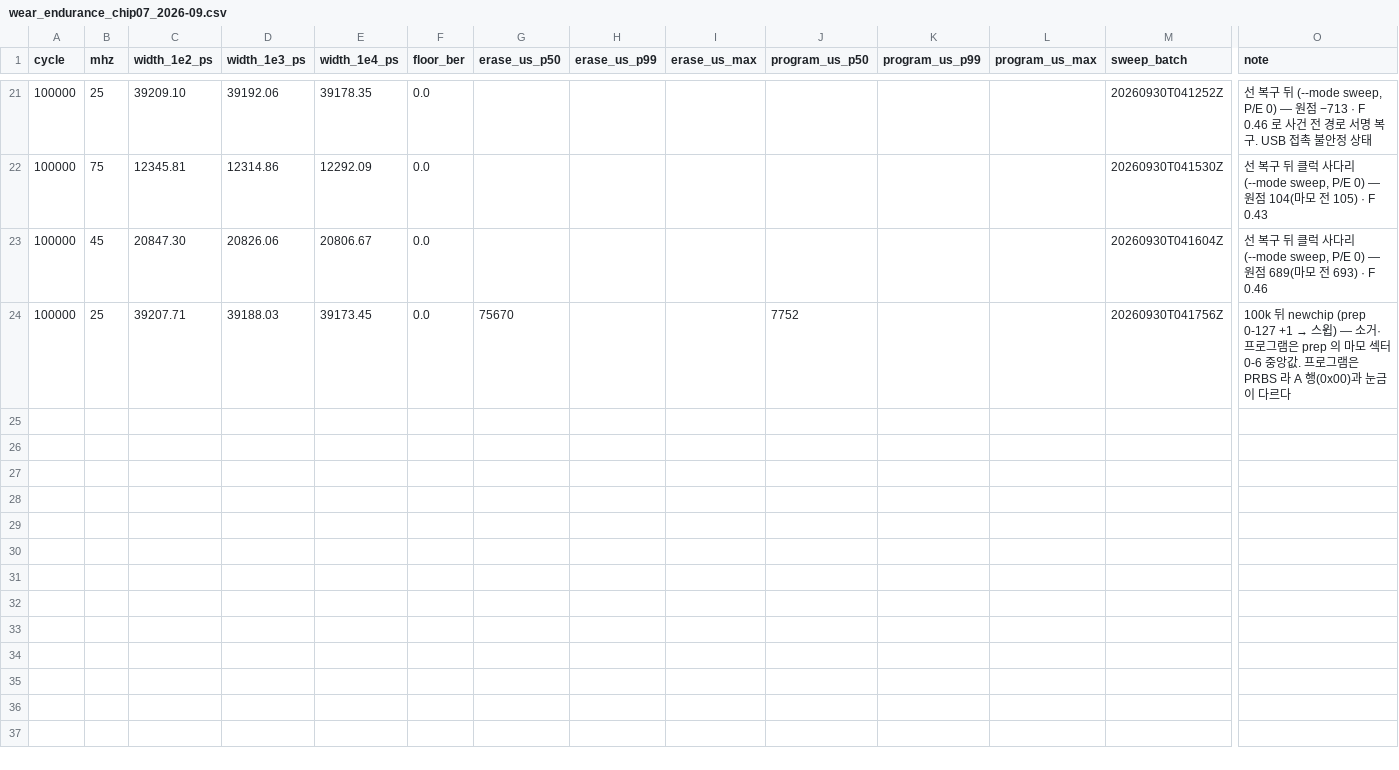
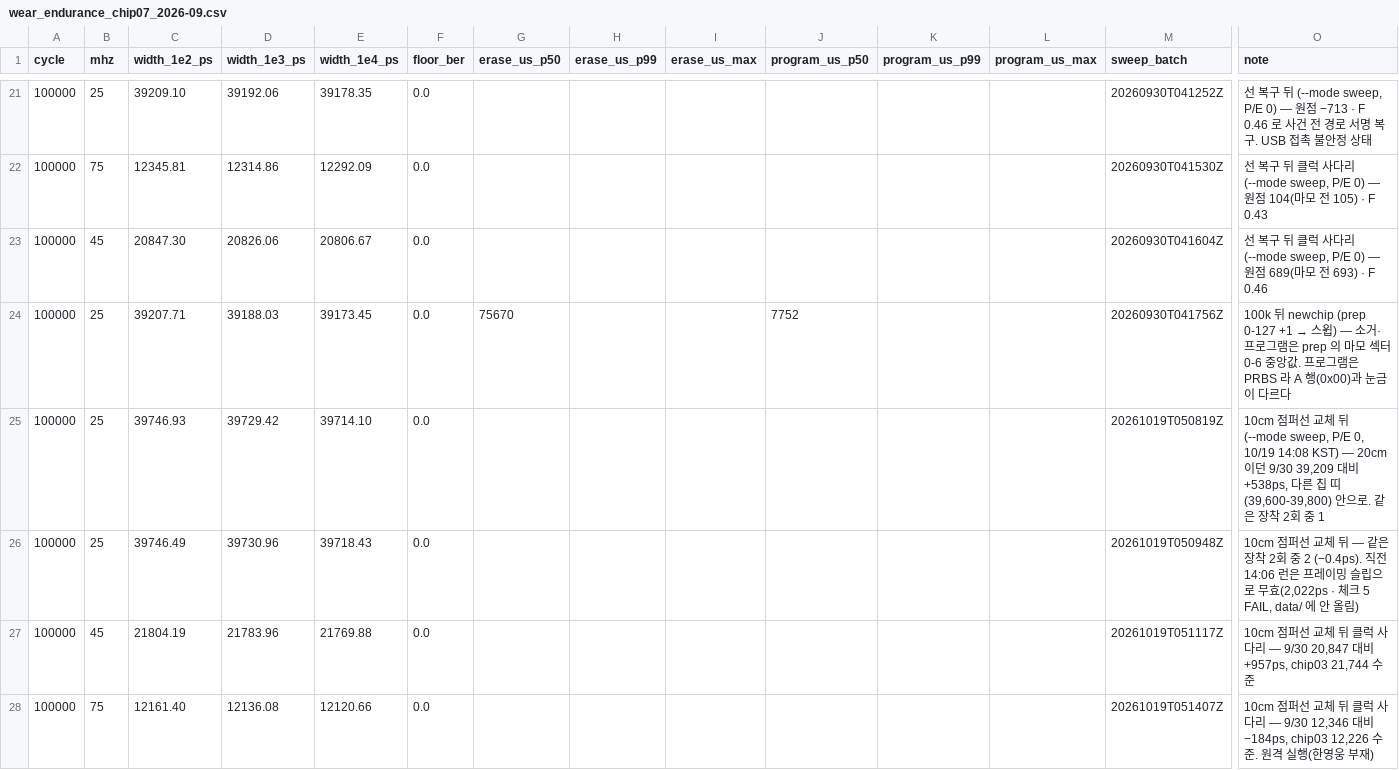
Before and after one commit to young-0320/flash-margin-bench, a CSV file: docs/results/data/wear/wear_endurance_chip07_2026-09.csv, drawn as a sheet; only a part is shown, gaps mark what is left out; rows hold the shown columns only; the diff names each change by its address in the sheet, - before the commit and + after, or states it on an @@ line.

Commit message:
docs(results): chip07 점퍼선 20cm → 10cm 교체 뒤 재측정 — 선이 원인이었다. 같은 100k · PRBS 상태에서 --mode sweep 25MHz 2회(39,747 · 39,746ps, 9/30 20cm 39,209 대비 +538 · 같은 장착 2회 −0.4ps) · 45MHz 21,804(+957, chip03 수준) · 75MHz 12,161(−184, chip03 수준, 원격 실행). 20cm 에서 25 · 45 만 좁던 것이 전부 다른 칩 띠 안으로 — 「접점에 민감한 개체」 는 선 길이였다. 14:06 25MHz 1회는 프레이밍 슬립으로 무효(data/ 에 안 올림). 200k 연장은 이 선으로. 수치 CSV 4행 · 해석 md 추기 · 등록부 10/5 점퍼선 문단 추기 · data/README (2026-10-19)

```diff
--- a/docs/results/data/wear/wear_endurance_chip07_2026-09.csv
+++ b/docs/results/data/wear/wear_endurance_chip07_2026-09.csv
+row 25: 100000 | 25 | 39746.93 | 39729.42 | 39714.10 | 0.0 |  |  |  |  |  |  | 20261019T050819Z | 10cm 점퍼선 교체 뒤 (--mode sweep, P/E 0, 10/19 14:08 KST) — 20cm 이던 9/30 39,209 대비 +538ps, 다른 칩 띠(39,600-39,800) 안으로. 같은 장착 2회 중 1
+row 26: 100000 | 25 | 39746.49 | 39730.96 | 39718.43 | 0.0 |  |  |  |  |  |  | 20261019T050948Z | 10cm 점퍼선 교체 뒤 — 같은 장착 2회 중 2 (−0.4ps). 직전 14:06 런은 프레이밍 슬립으로 무효(2,022ps · 체크 5 FAIL, data/ 에 안 올림)
+row 27: 100000 | 45 | 21804.19 | 21783.96 | 21769.88 | 0.0 |  |  |  |  |  |  | 20261019T051117Z | 10cm 점퍼선 교체 뒤 클럭 사다리 — 9/30 20,847 대비 +957ps, chip03 21,744 수준
+row 28: 100000 | 75 | 12161.40 | 12136.08 | 12120.66 | 0.0 |  |  |  |  |  |  | 20261019T051407Z | 10cm 점퍼선 교체 뒤 클럭 사다리 — 9/30 12,346 대비 −184ps, chip03 12,226 수준. 원격 실행(한영웅 부재)
```
Also changed, not shown: 3 other files.
